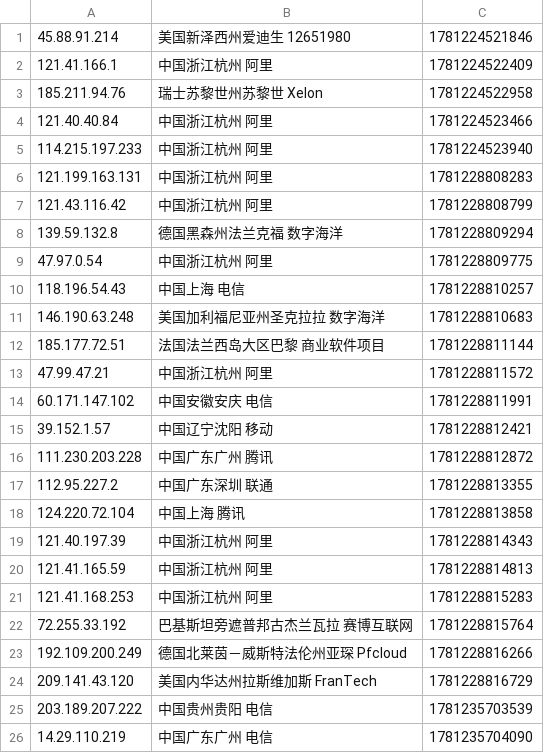
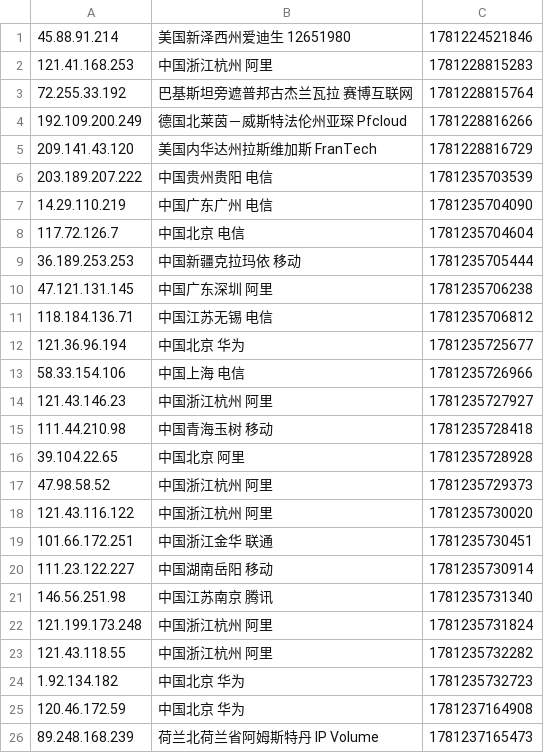
Before and after one commit to 4yop/4yop.github.io, a CSV file: data/ip-black/ip-black.csv, drawn as a sheet; only a part is shown; the shorter side is filled out with more unchanged rows; removed rows and columns are numbered as before the commit, all else as after; the diff covers the shown part only; the diff names each change by its address in the sheet, - before the commit and + after, or states it on an @@ line.

```diff
--- a/data/ip-black/ip-black.csv
+++ b/data/ip-black/ip-black.csv
-row 2: 121.41.166.1 | 中国浙江杭州 阿里 | 1781224522409
-row 3: 185.211.94.76 | 瑞士苏黎世州苏黎世 Xelon | 1781224522958
-row 4: 121.40.40.84 | 中国浙江杭州 阿里 | 1781224523466
-row 5: 114.215.197.233 | 中国浙江杭州 阿里 | 1781224523940
-row 6: 121.199.163.131 | 中国浙江杭州 阿里 | 1781228808283
-row 7: 121.43.116.42 | 中国浙江杭州 阿里 | 1781228808799
-row 8: 139.59.132.8 | 德国黑森州法兰克福 数字海洋 | 1781228809294
-row 9: 47.97.0.54 | 中国浙江杭州 阿里 | 1781228809775
-row 10: 118.196.54.43 | 中国上海 电信 | 1781228810257
-row 11: 146.190.63.248 | 美国加利福尼亚州圣克拉拉 数字海洋 | 1781228810683
-row 12: 185.177.72.51 | 法国法兰西岛大区巴黎 商业软件项目 | 1781228811144
-row 13: 47.99.47.21 | 中国浙江杭州 阿里 | 1781228811572
-row 14: 60.171.147.102 | 中国安徽安庆 电信 | 1781228811991
-row 15: 39.152.1.57 | 中国辽宁沈阳 移动 | 1781228812421
-row 16: 111.230.203.228 | 中国广东广州 腾讯 | 1781228812872
-row 17: 112.95.227.2 | 中国广东深圳 联通 | 1781228813355
-row 18: 124.220.72.104 | 中国上海 腾讯 | 1781228813858
-row 19: 121.40.197.39 | 中国浙江杭州 阿里 | 1781228814343
-row 20: 121.41.165.59 | 中国浙江杭州 阿里 | 1781228814813
```
Also changed, not shown: 19 added rows elsewhere in this file, 7 other files.
